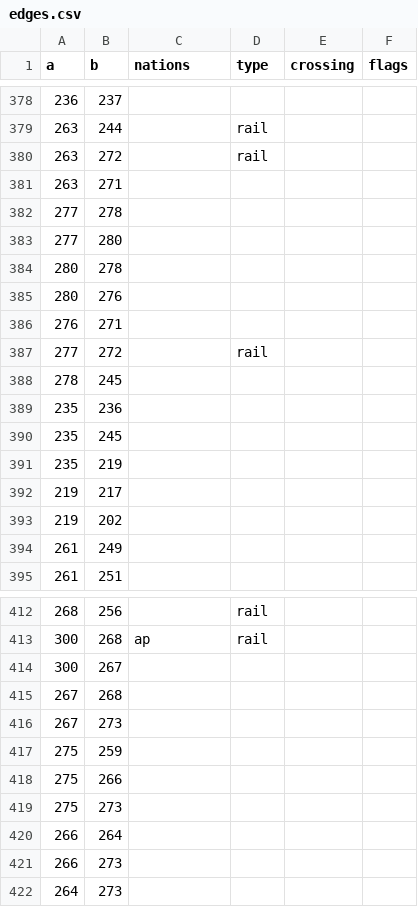
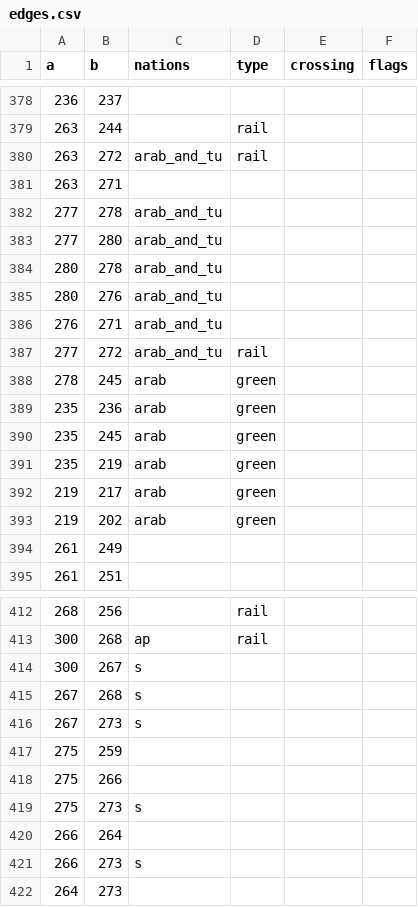
Before and after one commit to gushengtingyu/PUG, a CSV file: csv/edges.csv, drawn as a sheet; only a part is shown, gaps mark what is left out; the diff covers the shown part only.

```diff
--- a/csv/edges.csv
+++ b/csv/edges.csv
@@ -379,16 +379,16 @@ a,b,nations,type,crossing,flags
 263,244,,rail,,
-263,272,,rail,,
+263,272,arab_and_tu,rail,,
 263,271,,,,
-277,278,,,,
-277,280,,,,
-280,278,,,,
-280,276,,,,
-276,271,,,,
-277,272,,rail,,
-278,245,,,,
-235,236,,,,
-235,245,,,,
-235,219,,,,
-219,217,,,,
-219,202,,,,
+277,278,arab_and_tu,,,
+277,280,arab_and_tu,,,
+280,278,arab_and_tu,,,
+280,276,arab_and_tu,,,
+276,271,arab_and_tu,,,
+277,272,arab_and_tu,rail,,
+278,245,arab,green,,
+235,236,arab,green,,
+235,245,arab,green,,
+235,219,arab,green,,
+219,217,arab,green,,
+219,202,arab,green,,
 261,249,,,,
@@ -413,10 +413,10 @@ a,b,nations,type,crossing,flags
 300,268,ap,rail,,
-300,267,,,,
-267,268,,,,
-267,273,,,,
+300,267,s,,,
+267,268,s,,,
+267,273,s,,,
 275,259,,,,
 275,266,,,,
-275,273,,,,
+275,273,s,,,
 266,264,,,,
-266,273,,,,
+266,273,s,,,
 264,273,,,,
```
Also changed, not shown: 1 added row and 9 edited cells elsewhere in this file, csv/spaces.csv, csv/ui.csv, 39 other files.
